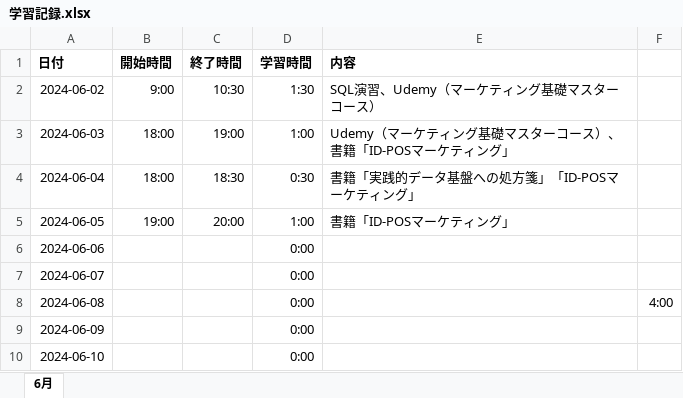
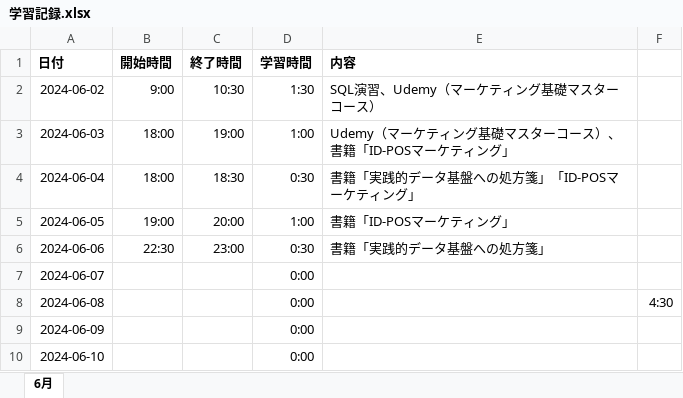
Before and after one commit to Yoshi-Kosaka/Zemi, an Excel workbook: Study/学習記録.xlsx, sheet 6月, drawn as a sheet; only a part is shown; values as stored, in another font and other column widths than the file's, no borders; the diff names each change by its address in the sheet, - before the commit and + after, or states it on an @@ line.

Commit message:
fix Study

```diff
--- a/Study/学習記録.xlsx (sheet 6月)
+++ b/Study/学習記録.xlsx (sheet 6月)
-B6 (開始時間): (empty)
+B6 (開始時間): 22:30
-C6 (終了時間): (empty)
+C6 (終了時間): 23:00
-D6 (学習時間): 0:00
+D6 (学習時間): 0:30
-E6 (内容): (empty)
+E6 (内容): 書籍「実践的データ基盤への処方箋」
-F8: 4:00
+F8: 4:30
```
